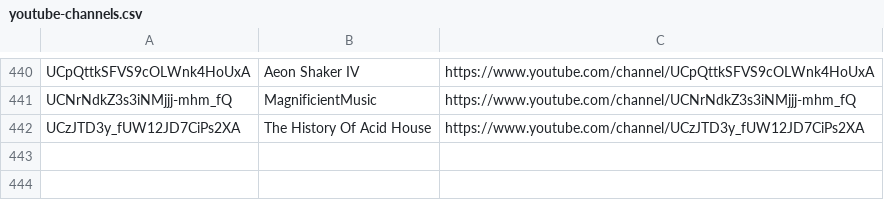
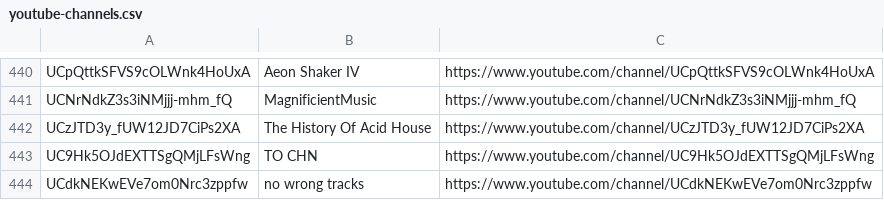
Before and after one commit to mirrorfm/data, a CSV file: youtube-channels.csv, drawn as a sheet; only a part is shown, gaps mark what is left out; the diff names each change by its address in the sheet, - before the commit and + after, or states it on an @@ line.

Commit message:
[channel] TO CHN, no wrong tracks

```diff
--- a/youtube-channels.csv
+++ b/youtube-channels.csv
+row 443: UC9Hk5OJdEXTTSgQMjLFsWng | TO CHN | https://www.youtube.com/channel/UC9Hk5OJdEXTTSgQMjLFsWng
+row 444: UCdkNEKwEVe7om0Nrc3zppfw | no wrong tracks | https://www.youtube.com/channel/UCdkNEKwEVe7om0Nrc3zppfw
```
